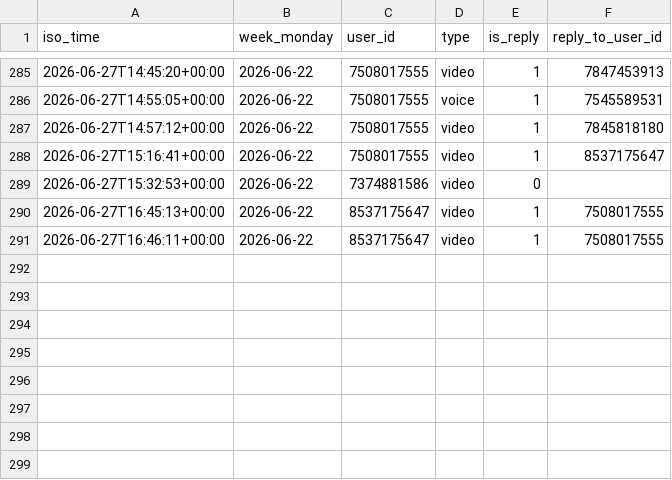
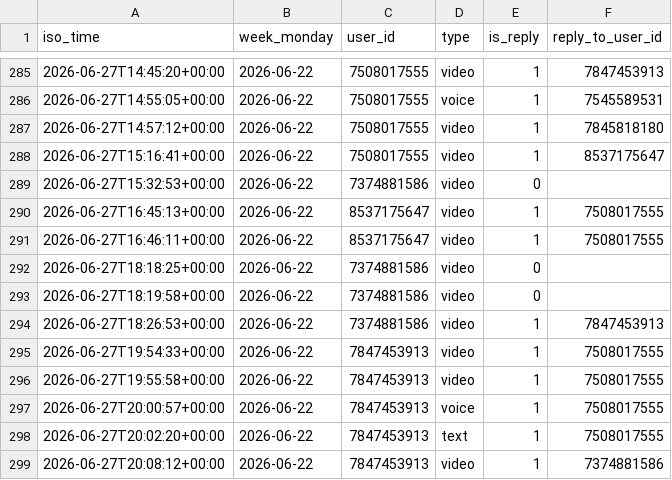
Before and after one commit to Mehinewe/weekly-topic-telegram, a CSV file: activity_log.csv, drawn as a sheet; only a part is shown, gaps mark what is left out; the diff names each change by its address in the sheet, - before the commit and + after, or states it on an @@ line.

```diff
--- a/activity_log.csv
+++ b/activity_log.csv
+row 292: 2026-06-27T18:18:25+00:00 | 2026-06-22 | 7374881586 | video | 0
+row 293: 2026-06-27T18:19:58+00:00 | 2026-06-22 | 7374881586 | video | 0
+row 294: 2026-06-27T18:26:53+00:00 | 2026-06-22 | 7374881586 | video | 1 | 7847453913
+row 295: 2026-06-27T19:54:33+00:00 | 2026-06-22 | 7847453913 | video | 1 | 7508017555
+row 296: 2026-06-27T19:55:58+00:00 | 2026-06-22 | 7847453913 | video | 1 | 7508017555
+row 297: 2026-06-27T20:00:57+00:00 | 2026-06-22 | 7847453913 | voice | 1 | 7508017555
+row 298: 2026-06-27T20:02:20+00:00 | 2026-06-22 | 7847453913 | text | 1 | 7508017555
+row 299: 2026-06-27T20:08:12+00:00 | 2026-06-22 | 7847453913 | video | 1 | 7374881586
```
Also changed, not shown: 1 other file.
